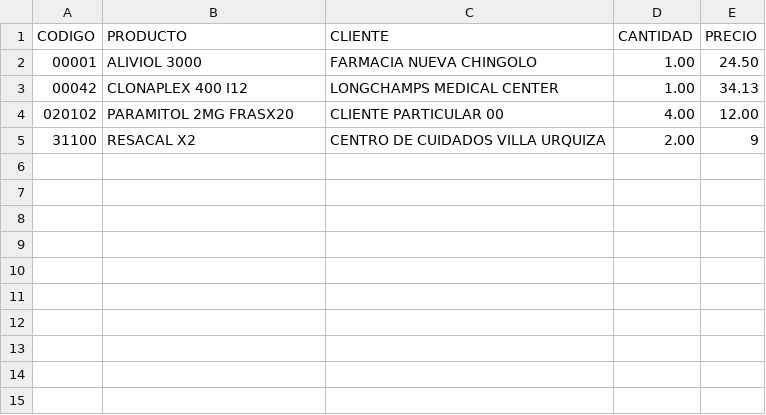
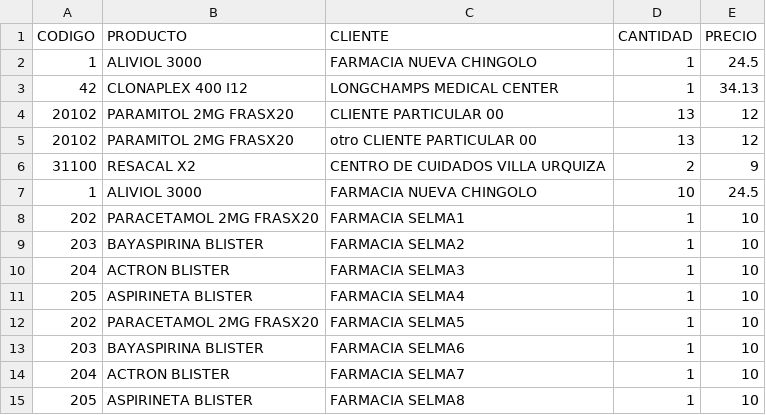
Before and after one commit to ncerron/ifts18_tp, a CSV file: archivos_csv/archivo.csv, drawn as a sheet.

```diff
--- a/archivos_csv/archivo.csv
+++ b/archivos_csv/archivo.csv
@@ -1,5 +1,15 @@
 CODIGO,PRODUCTO,CLIENTE,CANTIDAD,PRECIO
-00001,ALIVIOL 3000,FARMACIA NUEVA CHINGOLO,1.00,24.50
-00042,CLONAPLEX 400 I12,LONGCHAMPS MEDICAL CENTER,1.00,34.13
-020102,PARAMITOL 2MG FRASX20,CLIENTE PARTICULAR 00,4.00,12.00
-31100,RESACAL X2,CENTRO DE CUIDADOS VILLA URQUIZA,2.00,9
+1,ALIVIOL 3000,FARMACIA NUEVA CHINGOLO,1,24.5
+42,CLONAPLEX 400 I12,LONGCHAMPS MEDICAL CENTER,1,34.13
+20102,PARAMITOL 2MG FRASX20,CLIENTE PARTICULAR 00,13,12
+20102,PARAMITOL 2MG FRASX20,otro CLIENTE PARTICULAR 00,13,12
+31100,RESACAL X2,CENTRO DE CUIDADOS VILLA URQUIZA,2,9
+1,ALIVIOL 3000,FARMACIA NUEVA CHINGOLO,10,24.5
+202,PARACETAMOL 2MG FRASX20,FARMACIA SELMA1,1,10
+203,BAYASPIRINA BLISTER,FARMACIA SELMA2,1,10
+204, ACTRON BLISTER,FARMACIA SELMA3,1,10
+205, ASPIRINETA BLISTER,FARMACIA SELMA4,1,10
+202,PARACETAMOL 2MG FRASX20,FARMACIA SELMA5,1,10
+203,BAYASPIRINA BLISTER,FARMACIA SELMA6,1,10
+204, ACTRON BLISTER,FARMACIA SELMA7,1,10
+205, ASPIRINETA BLISTER,FARMACIA SELMA8,1,10
```
Also changed, not shown: 22 other files.
